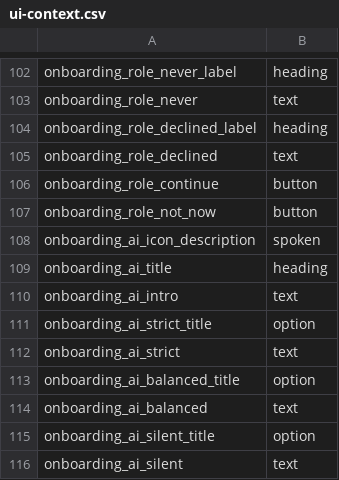
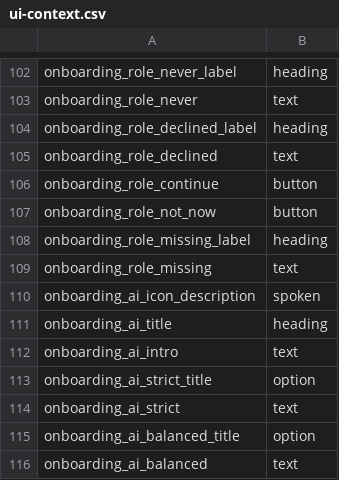
Before and after one commit to 123Anujyadav/aegis-voice-agent, a CSV file: tools/i18n/ui-context.csv, drawn as a sheet; only a part is shown, gaps mark what is left out; the shorter side is filled out with more unchanged rows.

Commit message:
feat(android): the screening-role screen after a decline (A09b; packet 3c, option A) (#285)
* feat(android): the screening-role screen after a decline (A09b; decision packet 3c, option A)

Decided under the owner's delegation of routine UX choices (2026-11-10).
After one decline (Not now, or the system request not granted) the
rationale is shown once more with its fourth block in the past tense:
'What you're missing' / 'You're currently missing on-device blocking:
numbers you've blocked can still ring, and calls aren't checked on this
phone.' After a second decline onboarding no longer offers it (the spec's
'permanently denied', which Android cannot report); Protection's 'Turn on
blocking' remains the way back.

ScreeningRoleDeclines keeps two yes/no flags in the screening-role
preferences file (data inventory D10c). Two new strings; ui-context.csv
and the five translation worksheets regenerated by the kit (2 rows each).

Tests: ScreeningRoleDeclinesTest, ScreeningRoleCopyTest (variant, spec
opening, no forwarding), ScreeningRoleAfterDeclineUiTest (Robolectric),
and a device test in ScreeningRoleStatesTest. Locally 177 unit tests
pass; debug, androidTest and staging builds pass; APK gate +308 bytes.

* test(android): give the after-decline device test a fresh composition

The second setContent at the same call site kept the remembered
NavController (still on the persona screen), so the test never reached the
rationale again. A keyed composition starts onboarding afresh, as a new
sign-in would. Found by CI's API 35 device run on #285.

```diff
--- a/tools/i18n/ui-context.csv
+++ b/tools/i18n/ui-context.csv
@@ -107,2 +107,4 @@ onboarding_role_continue,button
 onboarding_role_not_now,button
+onboarding_role_missing_label,heading
+onboarding_role_missing,text
 onboarding_ai_icon_description,spoken
```
Also changed, not shown: docs/translation/worksheets/hi.csv, docs/translation/worksheets/kn.csv, 14 other files.
